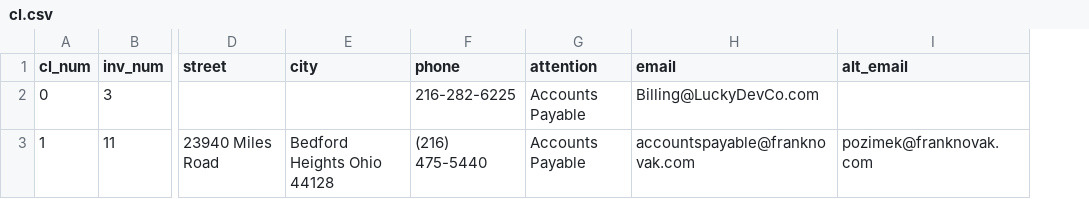
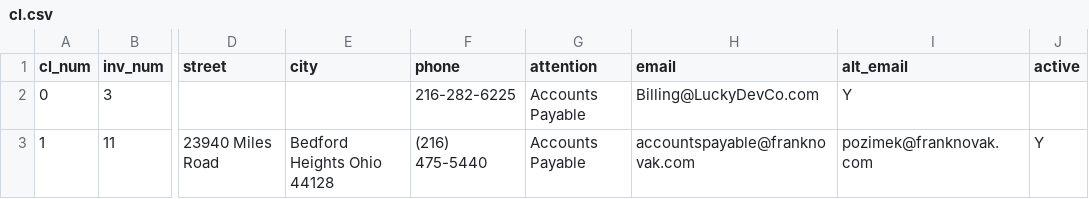
Before and after one commit to ashamrock/TestTable, a CSV file: cl.csv, drawn as a sheet; only a part is shown, gaps mark what is left out; the diff names each change by its address in the sheet, - before the commit and + after, or states it on an @@ line.

Commit message:
Update cl.csv

```diff
--- a/cl.csv
+++ b/cl.csv
+column J (active), row 3: Y
-I2 (alt_email): (empty)
+I2 (alt_email): Y
```
